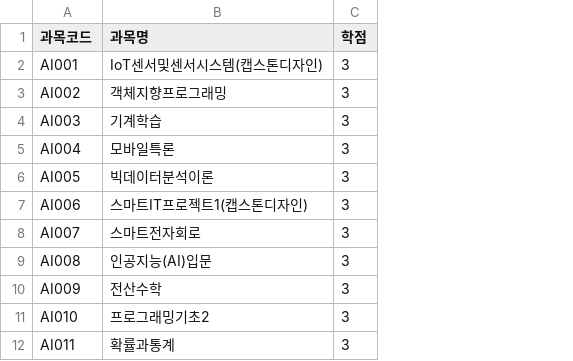
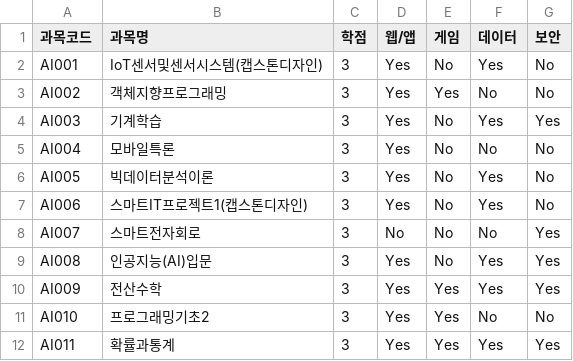
Before and after one commit to leechanghwanspace/LMS-plus-AI, a CSV file: src/main/resources/csv/ai_courses_2.csv, drawn as a sheet; the diff names each change by its address in the sheet, - before the commit and + after, or states it on an @@ line.

```diff
--- a/src/main/resources/csv/ai_courses_2.csv
+++ b/src/main/resources/csv/ai_courses_2.csv
+column D (웹/앱), rows 2-12: Yes | Yes | Yes | Yes | Yes | Yes | No | Yes | Yes | Yes | Yes
+column E (게임), rows 2-12: No | Yes | No | No | No | No | No | No | Yes | Yes | Yes
+column F (데이터), rows 2-12: Yes | No | Yes | No | Yes | Yes | No | Yes | Yes | No | Yes
+column G (보안), rows 2-12: No | No | Yes | No | No | No | Yes | Yes | Yes | No | Yes
```
Also changed, not shown: src/main/resources/csv/game_software_courses_2.csv, src/main/resources/csv/information_security_courses_2.csv.
